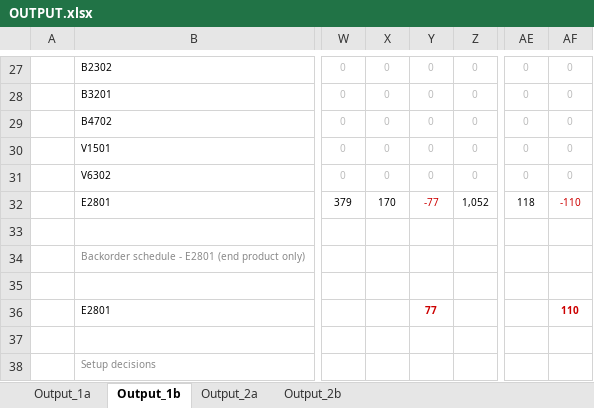
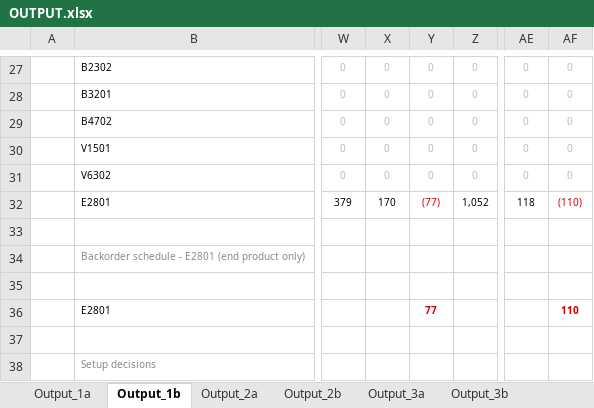
Before and after one commit to stefdesender/APM-assignment, an Excel workbook: OUTPUT.xlsx, sheet Output_1b, drawn as a sheet; only a part is shown, gaps mark what is left out; values as stored, in another font and other column widths than the file's, no borders; the diff names each change by its address in the sheet, - before the commit and + after, or states it on an @@ line.

```diff
--- a/OUTPUT.xlsx (sheet Output_1b)
+++ b/OUTPUT.xlsx (sheet Output_1b)
+sheet tab: Output_3a
+sheet tab: Output_3b
-Y32: -77
+Y32: (77)
-AF32: -110
+AF32: (110)
```
Also changed, not shown: other sheet tabs, 7 other files.
